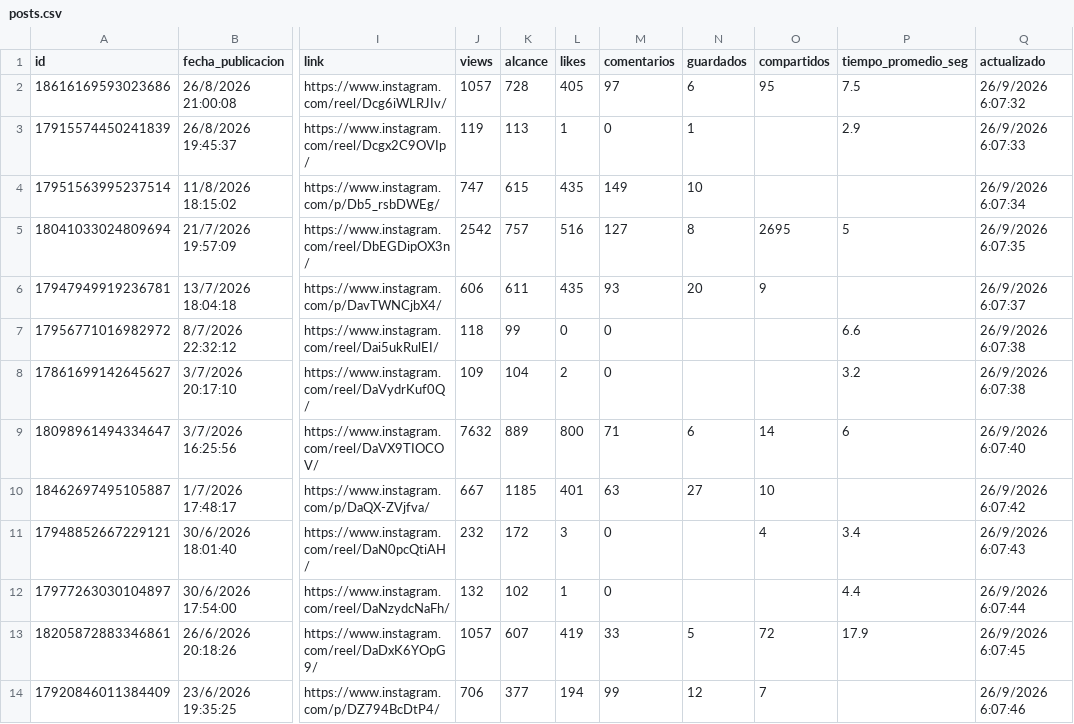
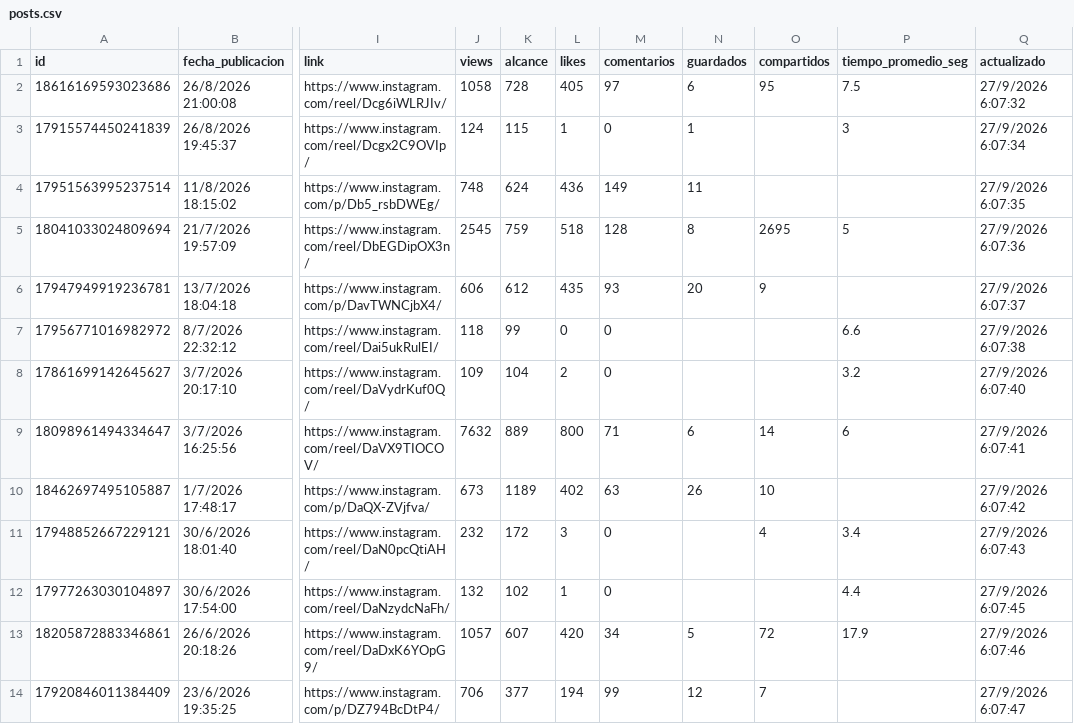
Before and after one commit to karinanparedes-maker/kari-metricas, a CSV file: posts.csv, drawn as a sheet; only a part is shown, gaps mark what is left out; the diff covers the shown part only; the diff names each change by its address in the sheet, - before the commit and + after, or states it on an @@ line.

Commit message:
Actualizar métricas 2026-09-27T04:08:04.057Z

```diff
--- a/posts.csv
+++ b/posts.csv
-J2 (views): 1057
+J2 (views): 1058
-Q2 (actualizado): 26/9/2026 6:07:32
+Q2 (actualizado): 27/9/2026 6:07:32
-J3 (views): 119
+J3 (views): 124
-K3 (alcance): 113
+K3 (alcance): 115
-P3 (tiempo_promedio_seg): 2.9
+P3 (tiempo_promedio_seg): 3
-Q3 (actualizado): 26/9/2026 6:07:33
+Q3 (actualizado): 27/9/2026 6:07:34
-J4 (views): 747
+J4 (views): 748
-K4 (alcance): 615
+K4 (alcance): 624
-L4 (likes): 435
+L4 (likes): 436
-N4 (guardados): 10
+N4 (guardados): 11
-Q4 (actualizado): 26/9/2026 6:07:34
+Q4 (actualizado): 27/9/2026 6:07:35
-J5 (views): 2542
+J5 (views): 2545
-K5 (alcance): 757
+K5 (alcance): 759
-L5 (likes): 516
+L5 (likes): 518
-M5 (comentarios): 127
+M5 (comentarios): 128
-Q5 (actualizado): 26/9/2026 6:07:35
+Q5 (actualizado): 27/9/2026 6:07:36
-K6 (alcance): 611
+K6 (alcance): 612
-Q6 (actualizado): 26/9/2026 6:07:37
+Q6 (actualizado): 27/9/2026 6:07:37
-Q7 (actualizado): 26/9/2026 6:07:38
+Q7 (actualizado): 27/9/2026 6:07:38
-Q8 (actualizado): 26/9/2026 6:07:38
+Q8 (actualizado): 27/9/2026 6:07:40
-Q9 (actualizado): 26/9/2026 6:07:40
+Q9 (actualizado): 27/9/2026 6:07:41
-J10 (views): 667
+J10 (views): 673
-K10 (alcance): 1185
+K10 (alcance): 1189
-L10 (likes): 401
+L10 (likes): 402
-N10 (guardados): 27
+N10 (guardados): 26
-Q10 (actualizado): 26/9/2026 6:07:42
+Q10 (actualizado): 27/9/2026 6:07:42
-Q11 (actualizado): 26/9/2026 6:07:43
+Q11 (actualizado): 27/9/2026 6:07:43
-Q12 (actualizado): 26/9/2026 6:07:44
+Q12 (actualizado): 27/9/2026 6:07:45
-L13 (likes): 419
+L13 (likes): 420
-M13 (comentarios): 33
+M13 (comentarios): 34
-Q13 (actualizado): 26/9/2026 6:07:45
+Q13 (actualizado): 27/9/2026 6:07:46
-Q14 (actualizado): 26/9/2026 6:07:46
+Q14 (actualizado): 27/9/2026 6:07:47
```
Also changed, not shown: 13 edited cells elsewhere in this file.
